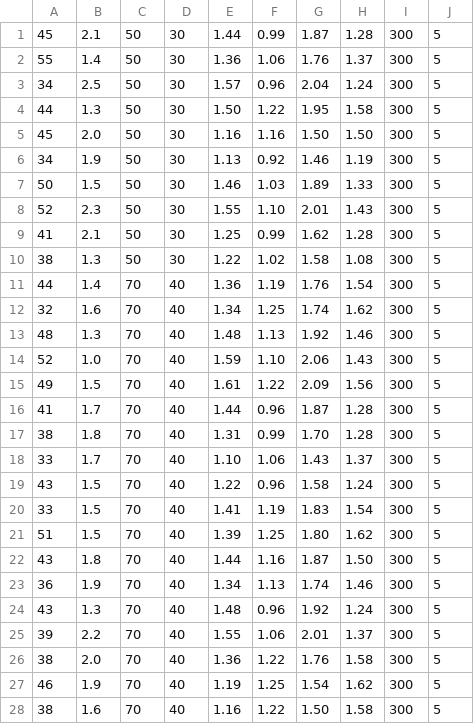
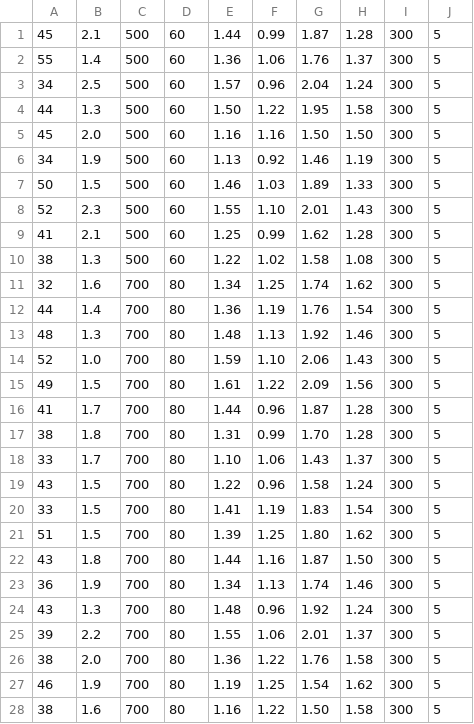
Before and after one commit to micheleurbani/mine_digital_twin, a CSV file: data/truck_data.csv, drawn as a sheet; only a part is shown; the diff covers the shown part only.

```diff
--- a/data/truck_data.csv
+++ b/data/truck_data.csv
@@ -1,28 +1,28 @@
-45, 2.1, 50, 30, 1.44, 0.99, 1.87, 1.28, 300, 5
-55, 1.4, 50, 30, 1.36, 1.06, 1.76, 1.37, 300, 5
-34, 2.5, 50, 30, 1.57, 0.96, 2.04, 1.24, 300, 5
-44, 1.3, 50, 30, 1.50, 1.22, 1.95, 1.58, 300, 5
-45, 2.0, 50, 30, 1.16, 1.16, 1.50, 1.50, 300, 5
-34, 1.9, 50, 30, 1.13, 0.92, 1.46, 1.19, 300, 5
-50, 1.5, 50, 30, 1.46, 1.03, 1.89, 1.33, 300, 5
-52, 2.3, 50, 30, 1.55, 1.10, 2.01, 1.43, 300, 5
-41, 2.1, 50, 30, 1.25, 0.99, 1.62, 1.28, 300, 5
-38, 1.3, 50, 30, 1.22, 1.02, 1.58, 1.08, 300, 5
-44, 1.4, 70, 40, 1.36, 1.19, 1.76, 1.54, 300, 5
-32, 1.6, 70, 40, 1.34, 1.25, 1.74, 1.62, 300, 5
-48, 1.3, 70, 40, 1.48, 1.13, 1.92, 1.46, 300, 5
-52, 1.0, 70, 40, 1.59, 1.10, 2.06, 1.43, 300, 5
-49, 1.5, 70, 40, 1.61, 1.22, 2.09, 1.56, 300, 5
-41, 1.7, 70, 40, 1.44, 0.96, 1.87, 1.28, 300, 5
-38, 1.8, 70, 40, 1.31, 0.99, 1.70, 1.28, 300, 5
-33, 1.7, 70, 40, 1.10, 1.06, 1.43, 1.37, 300, 5
-43, 1.5, 70, 40, 1.22, 0.96, 1.58, 1.24, 300, 5
-33, 1.5, 70, 40, 1.41, 1.19, 1.83, 1.54, 300, 5
-51, 1.5, 70, 40, 1.39, 1.25, 1.80, 1.62, 300, 5
-43, 1.8, 70, 40, 1.44, 1.16, 1.87, 1.50, 300, 5
-36, 1.9, 70, 40, 1.34, 1.13, 1.74, 1.46, 300, 5
-43, 1.3, 70, 40, 1.48, 0.96, 1.92, 1.24, 300, 5
-39, 2.2, 70, 40, 1.55, 1.06, 2.01, 1.37, 300, 5
-38, 2.0, 70, 40, 1.36, 1.22, 1.76, 1.58, 300, 5
-46, 1.9, 70, 40, 1.19, 1.25, 1.54, 1.62, 300, 5
-38, 1.6, 70, 40, 1.16, 1.22, 1.50, 1.58, 300, 5
+45, 2.1, 500, 60, 1.44, 0.99, 1.87, 1.28, 300, 5
+55, 1.4, 500, 60, 1.36, 1.06, 1.76, 1.37, 300, 5
+34, 2.5, 500, 60, 1.57, 0.96, 2.04, 1.24, 300, 5
+44, 1.3, 500, 60, 1.50, 1.22, 1.95, 1.58, 300, 5
+45, 2.0, 500, 60, 1.16, 1.16, 1.50, 1.50, 300, 5
+34, 1.9, 500, 60, 1.13, 0.92, 1.46, 1.19, 300, 5
+50, 1.5, 500, 60, 1.46, 1.03, 1.89, 1.33, 300, 5
+52, 2.3, 500, 60, 1.55, 1.10, 2.01, 1.43, 300, 5
+41, 2.1, 500, 60, 1.25, 0.99, 1.62, 1.28, 300, 5
+38, 1.3, 500, 60, 1.22, 1.02, 1.58, 1.08, 300, 5
+32, 1.6, 700, 80, 1.34, 1.25, 1.74, 1.62, 300, 5
+44, 1.4, 700, 80, 1.36, 1.19, 1.76, 1.54, 300, 5
+48, 1.3, 700, 80, 1.48, 1.13, 1.92, 1.46, 300, 5
+52, 1.0, 700, 80, 1.59, 1.10, 2.06, 1.43, 300, 5
+49, 1.5, 700, 80, 1.61, 1.22, 2.09, 1.56, 300, 5
+41, 1.7, 700, 80, 1.44, 0.96, 1.87, 1.28, 300, 5
+38, 1.8, 700, 80, 1.31, 0.99, 1.70, 1.28, 300, 5
+33, 1.7, 700, 80, 1.10, 1.06, 1.43, 1.37, 300, 5
+43, 1.5, 700, 80, 1.22, 0.96, 1.58, 1.24, 300, 5
+33, 1.5, 700, 80, 1.41, 1.19, 1.83, 1.54, 300, 5
+51, 1.5, 700, 80, 1.39, 1.25, 1.80, 1.62, 300, 5
+43, 1.8, 700, 80, 1.44, 1.16, 1.87, 1.50, 300, 5
+36, 1.9, 700, 80, 1.34, 1.13, 1.74, 1.46, 300, 5
+43, 1.3, 700, 80, 1.48, 0.96, 1.92, 1.24, 300, 5
+39, 2.2, 700, 80, 1.55, 1.06, 2.01, 1.37, 300, 5
+38, 2.0, 700, 80, 1.36, 1.22, 1.76, 1.58, 300, 5
+46, 1.9, 700, 80, 1.19, 1.25, 1.54, 1.62, 300, 5
+38, 1.6, 700, 80, 1.16, 1.22, 1.50, 1.58, 300, 5
```
Also changed, not shown: 6 edited cells elsewhere in this file, data/shovels_data.csv.
